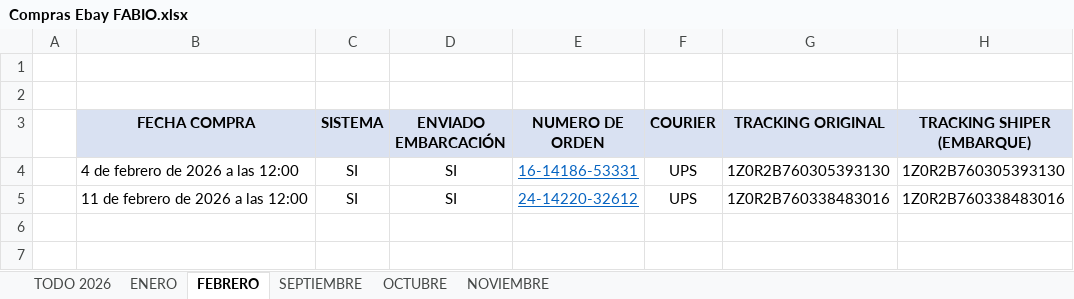
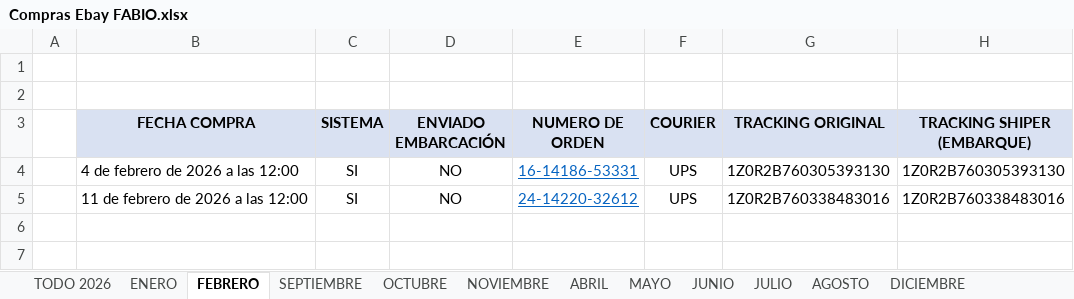
Before and after one commit to gozustrike-lab/importaciones-pro-business, an Excel workbook: COMPRAS EBAY/COMPRAS EBAY FABIO/Compras Ebay FABIO.xlsx, sheet FEBRERO, drawn as a sheet; only a part is shown; values as stored, in another font and other column widths than the file's, no borders; the diff names each change by its address in the sheet, - before the commit and + after, or states it on an @@ line.

```diff
--- a/COMPRAS EBAY/COMPRAS EBAY FABIO/Compras Ebay FABIO.xlsx (sheet FEBRERO)
+++ b/COMPRAS EBAY/COMPRAS EBAY FABIO/Compras Ebay FABIO.xlsx (sheet FEBRERO)
+sheet tab: ABRIL
+sheet tab: MAYO
+sheet tab: JUNIO
+sheet tab: JULIO
+sheet tab: AGOSTO
+sheet tab: DICIEMBRE
-D4:D5 (ENVIADO EMBARCACIÓN): SI
+D4:D5 (ENVIADO EMBARCACIÓN): NO
```
Also changed, not shown: sheet OCTUBRE, sheet NOVIEMBRE, sheet SEPTIEMBRE, sheet TODO 2026, sheet ENERO, COMPRAS EBAY/COMPRAS EBAY LILIANA/Compras Ebay LILIANA.xlsx.
